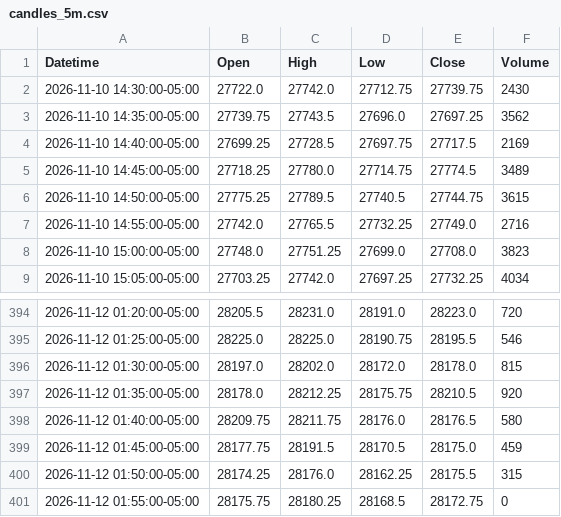
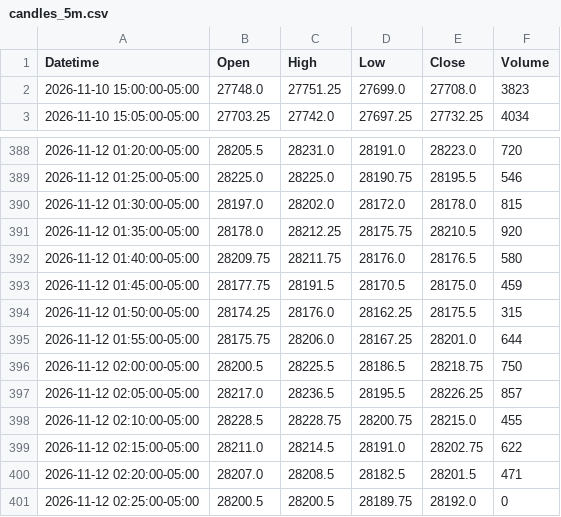
Before and after one commit to jordircp/nq-bias-data, a CSV file: data/latest/candles_5m.csv, drawn as a sheet; only a part is shown, gaps mark what is left out.

```diff
--- a/data/latest/candles_5m.csv
+++ b/data/latest/candles_5m.csv
@@ -1,8 +1,2 @@
 Datetime,Open,High,Low,Close,Volume
-2026-11-10 14:30:00-05:00,27722.0,27742.0,27712.75,27739.75,2430
-2026-11-10 14:35:00-05:00,27739.75,27743.5,27696.0,27697.25,3562
-2026-11-10 14:40:00-05:00,27699.25,27728.5,27697.75,27717.5,2169
-2026-11-10 14:45:00-05:00,27718.25,27780.0,27714.75,27774.5,3489
-2026-11-10 14:50:00-05:00,27775.25,27789.5,27740.5,27744.75,3615
-2026-11-10 14:55:00-05:00,27742.0,27765.5,27732.25,27749.0,2716
 2026-11-10 15:00:00-05:00,27748.0,27751.25,27699.0,27708.0,3823
@@ -400,2 +394,8 @@ Datetime,Open,High,Low,Close,Volume
 2026-11-12 01:50:00-05:00,28174.25,28176.0,28162.25,28175.5,315
-2026-11-12 01:55:00-05:00,28175.75,28180.25,28168.5,28172.75,0
+2026-11-12 01:55:00-05:00,28175.75,28206.0,28167.25,28201.0,644
+2026-11-12 02:00:00-05:00,28200.5,28225.5,28186.5,28218.75,750
+2026-11-12 02:05:00-05:00,28217.0,28236.5,28195.5,28226.25,857
+2026-11-12 02:10:00-05:00,28228.5,28228.75,28200.75,28215.0,455
+2026-11-12 02:15:00-05:00,28211.0,28214.5,28191.0,28202.75,622
+2026-11-12 02:20:00-05:00,28207.0,28208.5,28182.5,28201.5,471
+2026-11-12 02:25:00-05:00,28200.5,28200.5,28189.75,28192.0,0
```
Also changed, not shown: data/latest/candles_15m.csv, data/latest/candles_1h.csv, 8 other files.
